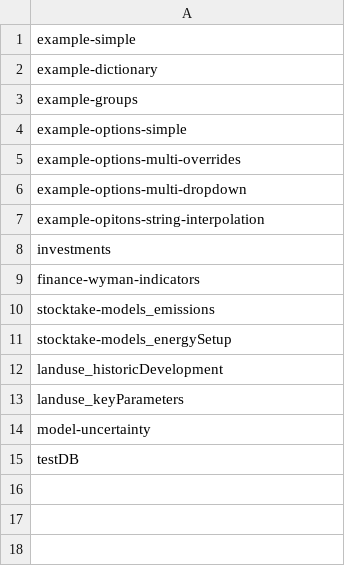
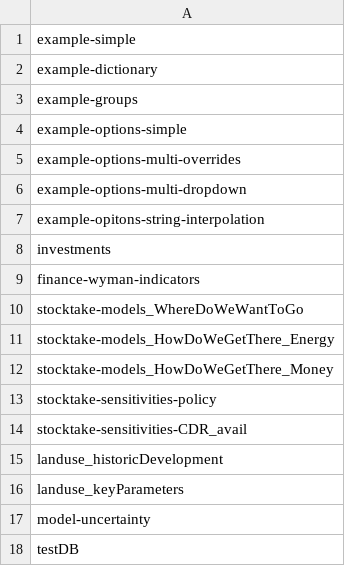
Before and after one commit to SensesProject/gems, a CSV file: public/configlist.csv, drawn as a sheet.

Commit message:
global stocktake gems

```diff
--- a/public/configlist.csv
+++ b/public/configlist.csv
@@ -9,4 +9,7 @@ investments
 finance-wyman-indicators
-stocktake-models_emissions
-stocktake-models_energySetup
+stocktake-models_WhereDoWeWantToGo
+stocktake-models_HowDoWeGetThere_Energy
+stocktake-models_HowDoWeGetThere_Money
+stocktake-sensitivities-policy
+stocktake-sensitivities-CDR_avail
 landuse_historicDevelopment
```
Also changed, not shown: 7 other files.
